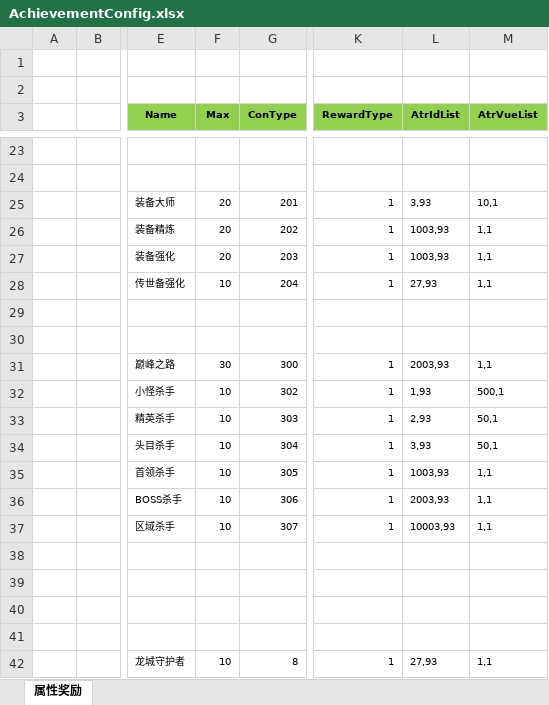
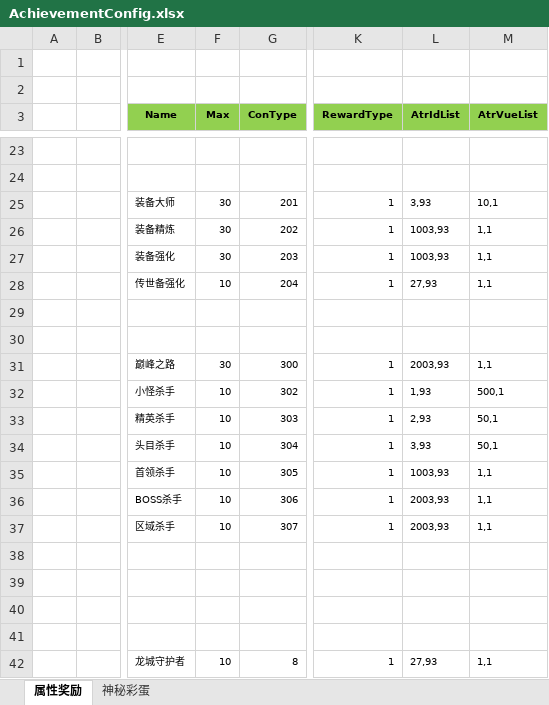
Before and after one commit to wokanjianyang/legend2, an Excel workbook: Excel/AchievementConfig.xlsx, sheet 属性奖励, drawn as a sheet; only a part is shown, gaps mark what is left out; values as stored, in another font and other column widths than the file's, no borders; the diff names each change by its address in the sheet, - before the commit and + after, or states it on an @@ line.

```diff
--- a/Excel/AchievementConfig.xlsx (sheet 属性奖励)
+++ b/Excel/AchievementConfig.xlsx (sheet 属性奖励)
+sheet tab: 神秘彩蛋
-F25:F27 (Max): 20
+F25:F27 (Max): 30
-L37 (AtrIdList): 10003,93
+L37 (AtrIdList): 2003,93
```
Also changed, not shown: Excel/AchievementGroupConfig.xlsx, Excel/CardConfig.xlsx, 42 other files.
